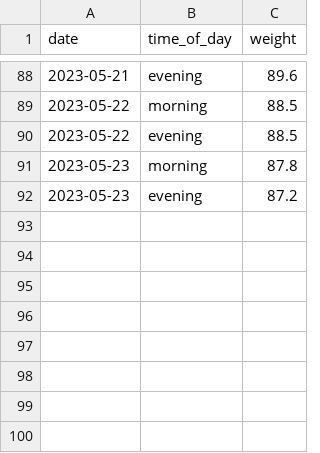
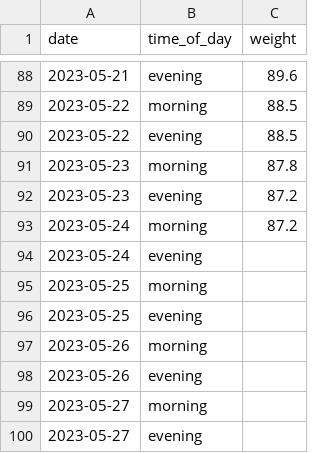
Before and after one commit to MichalG96/dash-test, a CSV file: data_current.csv, drawn as a sheet; only a part is shown, gaps mark what is left out.

Commit message:
Update data_current.csv

```diff
--- a/data_current.csv
+++ b/data_current.csv
@@ -92 +92,9 @@ date,time_of_day,weight
 2023-05-23,evening,87.2
+2023-05-24,morning,87.2
+2023-05-24,evening,
+2023-05-25,morning,
+2023-05-25,evening,
+2023-05-26,morning,
+2023-05-26,evening,
+2023-05-27,morning,
+2023-05-27,evening,
```
